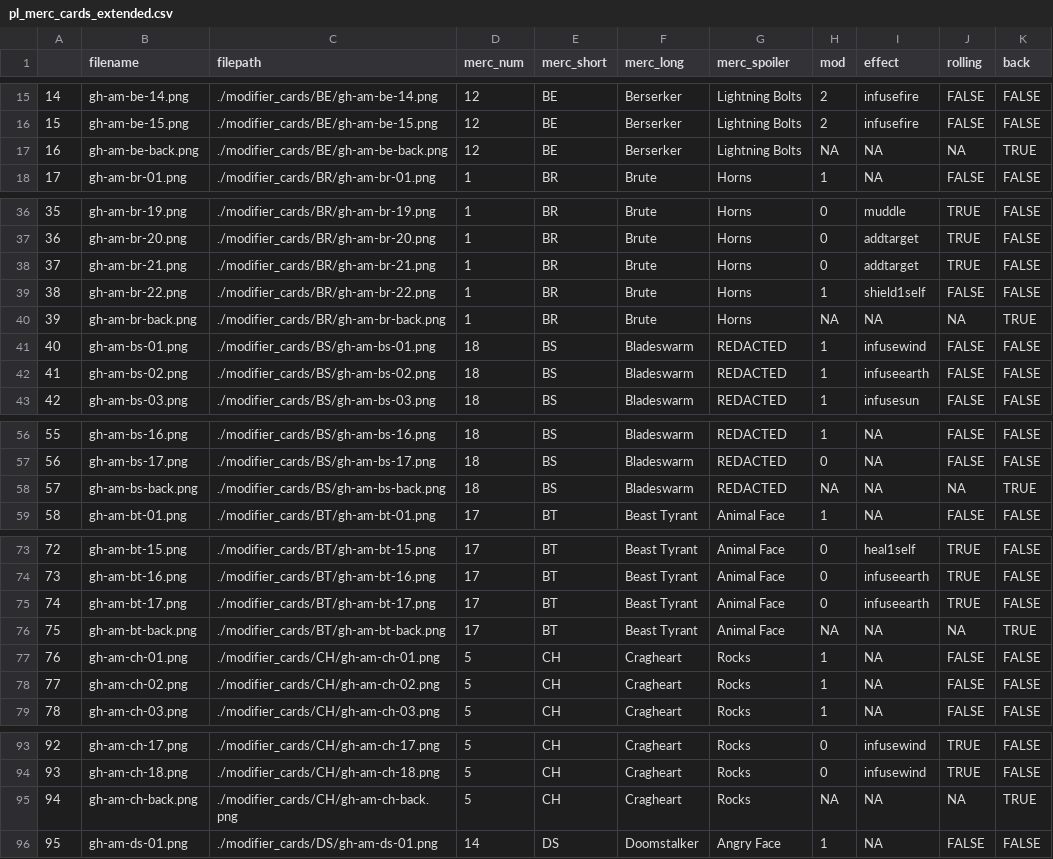
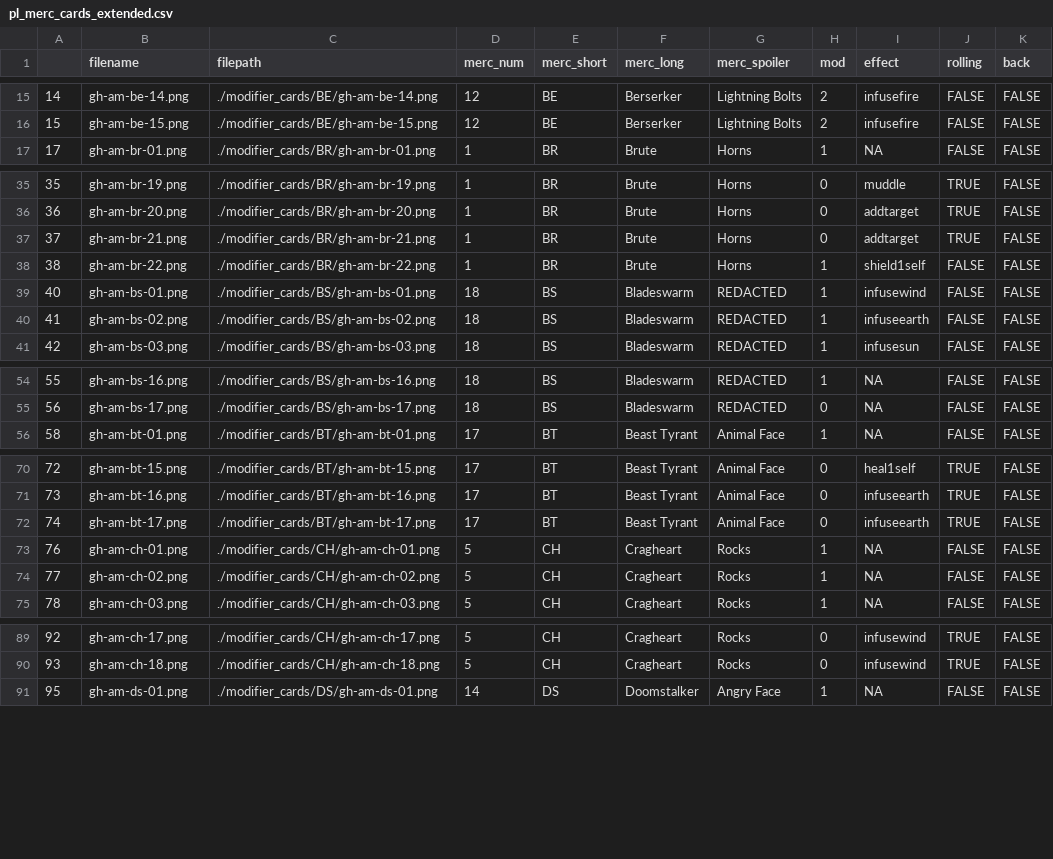
Before and after one commit to bhayes7/gh_mod_simulator, a CSV file: mod_data/pl_merc_cards_extended.csv, drawn as a sheet; only a part is shown, gaps mark what is left out; the diff covers the shown part only.

Commit message:
removed cardbacks from card indices because, like, what were those doing there? i understand their inclusion for completeness's sake but they're redundant and they just muck up the data

```diff
--- a/mod_data/pl_merc_cards_extended.csv
+++ b/mod_data/pl_merc_cards_extended.csv
@@ -16,3 +16,2 @@
 15,gh-am-be-15.png,./modifier_cards/BE/gh-am-be-15.png,12,BE,Berserker,Lightning Bolts,2,infusefire,FALSE,FALSE
-16,gh-am-be-back.png,./modifier_cards/BE/gh-am-be-back.png,12,BE,Berserker,Lightning Bolts,NA,NA,NA,TRUE
 17,gh-am-br-01.png,./modifier_cards/BR/gh-am-br-01.png,1,BR,Brute,Horns,1,NA,FALSE,FALSE
@@ -39,3 +38,2 @@
 38,gh-am-br-22.png,./modifier_cards/BR/gh-am-br-22.png,1,BR,Brute,Horns,1,shield1self,FALSE,FALSE
-39,gh-am-br-back.png,./modifier_cards/BR/gh-am-br-back.png,1,BR,Brute,Horns,NA,NA,NA,TRUE
 40,gh-am-bs-01.png,./modifier_cards/BS/gh-am-bs-01.png,18,BS,Bladeswarm,REDACTED,1,infusewind,FALSE,FALSE
@@ -57,3 +55,2 @@
 56,gh-am-bs-17.png,./modifier_cards/BS/gh-am-bs-17.png,18,BS,Bladeswarm,REDACTED,0,NA,FALSE,FALSE
-57,gh-am-bs-back.png,./modifier_cards/BS/gh-am-bs-back.png,18,BS,Bladeswarm,REDACTED,NA,NA,NA,TRUE
 58,gh-am-bt-01.png,./modifier_cards/BT/gh-am-bt-01.png,17,BT,Beast Tyrant,Animal Face,1,NA,FALSE,FALSE
@@ -75,3 +72,2 @@
 74,gh-am-bt-17.png,./modifier_cards/BT/gh-am-bt-17.png,17,BT,Beast Tyrant,Animal Face,0,infuseearth,TRUE,FALSE
-75,gh-am-bt-back.png,./modifier_cards/BT/gh-am-bt-back.png,17,BT,Beast Tyrant,Animal Face,NA,NA,NA,TRUE
 76,gh-am-ch-01.png,./modifier_cards/CH/gh-am-ch-01.png,5,CH,Cragheart,Rocks,1,NA,FALSE,FALSE
@@ -94,3 +90,2 @@
 93,gh-am-ch-18.png,./modifier_cards/CH/gh-am-ch-18.png,5,CH,Cragheart,Rocks,0,infusewind,TRUE,FALSE
-94,gh-am-ch-back.png,./modifier_cards/CH/gh-am-ch-back.png,5,CH,Cragheart,Rocks,NA,NA,NA,TRUE
 95,gh-am-ds-01.png,./modifier_cards/DS/gh-am-ds-01.png,14,DS,Doomstalker,Angry Face,1,NA,FALSE,FALSE
```
Also changed, not shown: 13 removed rows elsewhere in this file, mod_data/pl_base_cards_extended.csv.
